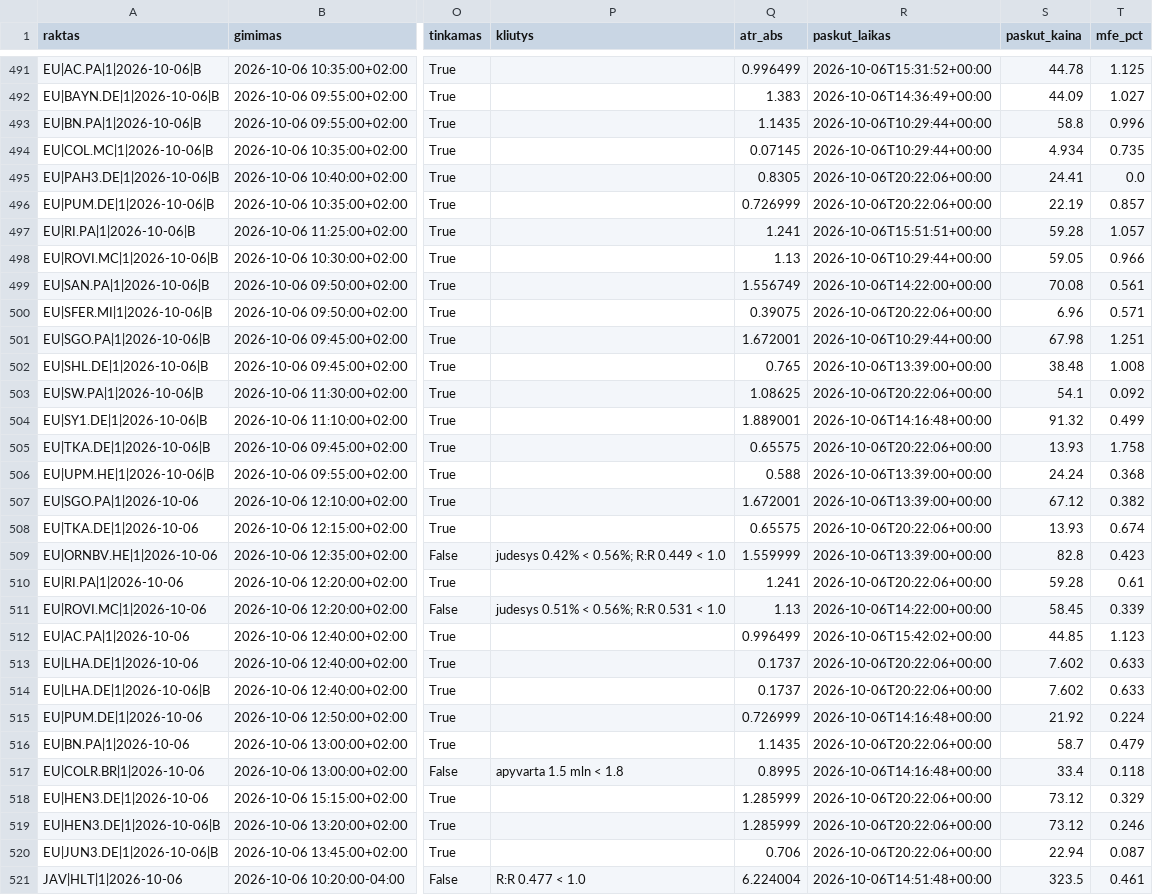
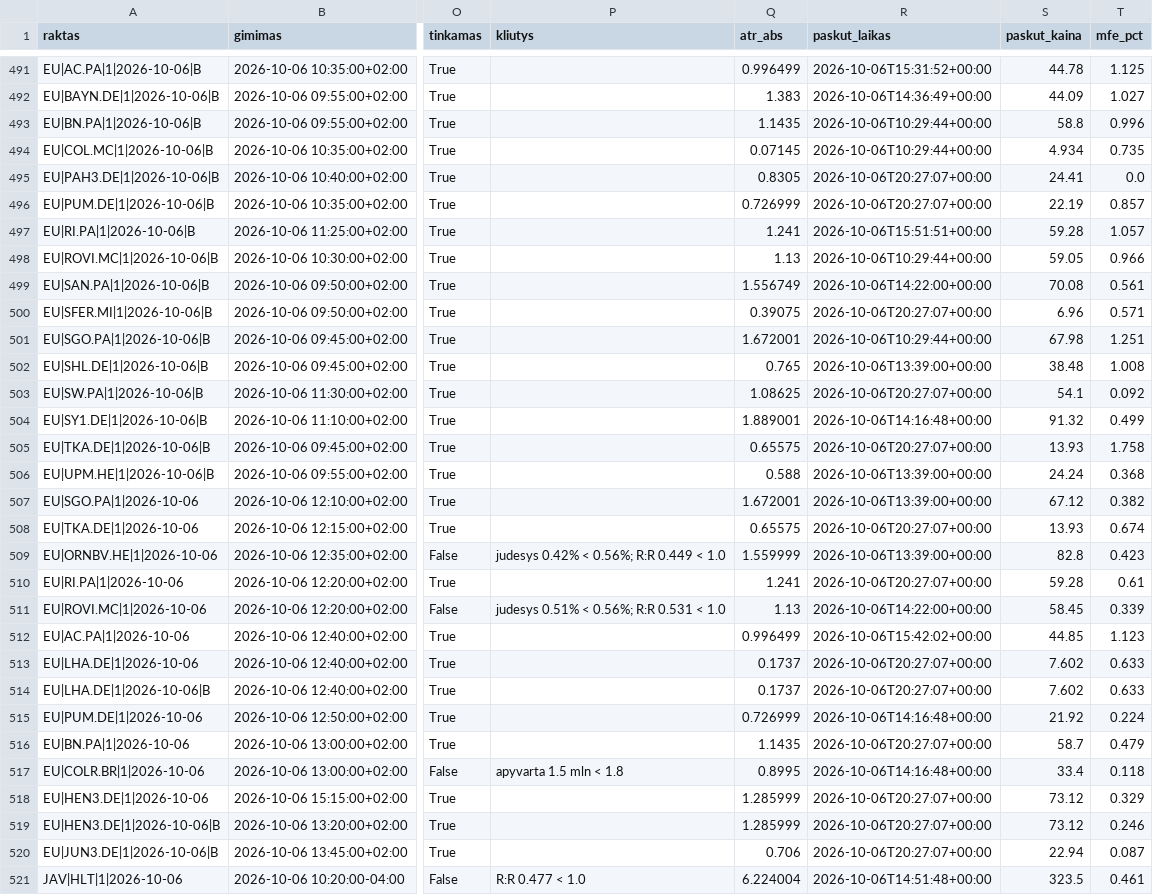
Before and after one commit to MantasBud/Detektorius, a CSV file: docs/zurnalas.csv, drawn as a sheet; only a part is shown, gaps mark what is left out; the diff covers the shown part only; the diff names each change by its address in the sheet, - before the commit and + after, or states it on an @@ line.

```diff
--- a/docs/zurnalas.csv
+++ b/docs/zurnalas.csv
-R495:R496 (paskut_laikas): 2026-10-06T20:22:06+00:00
+R495:R496 (paskut_laikas): 2026-10-06T20:27:07+00:00
-R500 (paskut_laikas): 2026-10-06T20:22:06+00:00
+R500 (paskut_laikas): 2026-10-06T20:27:07+00:00
-R503 (paskut_laikas): 2026-10-06T20:22:06+00:00
+R503 (paskut_laikas): 2026-10-06T20:27:07+00:00
-R505 (paskut_laikas): 2026-10-06T20:22:06+00:00
+R505 (paskut_laikas): 2026-10-06T20:27:07+00:00
-R508 (paskut_laikas): 2026-10-06T20:22:06+00:00
+R508 (paskut_laikas): 2026-10-06T20:27:07+00:00
-R510 (paskut_laikas): 2026-10-06T20:22:06+00:00
+R510 (paskut_laikas): 2026-10-06T20:27:07+00:00
-R513:R514 (paskut_laikas): 2026-10-06T20:22:06+00:00
+R513:R514 (paskut_laikas): 2026-10-06T20:27:07+00:00
-R516 (paskut_laikas): 2026-10-06T20:22:06+00:00
+R516 (paskut_laikas): 2026-10-06T20:27:07+00:00
-R518:R520 (paskut_laikas): 2026-10-06T20:22:06+00:00
+R518:R520 (paskut_laikas): 2026-10-06T20:27:07+00:00
```
Also changed, not shown: 30 edited cells elsewhere in this file, 2 other files.
